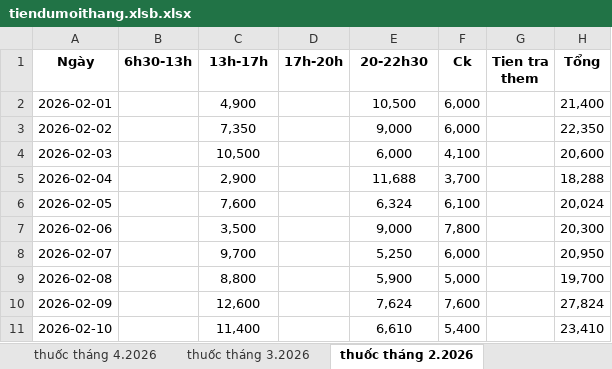
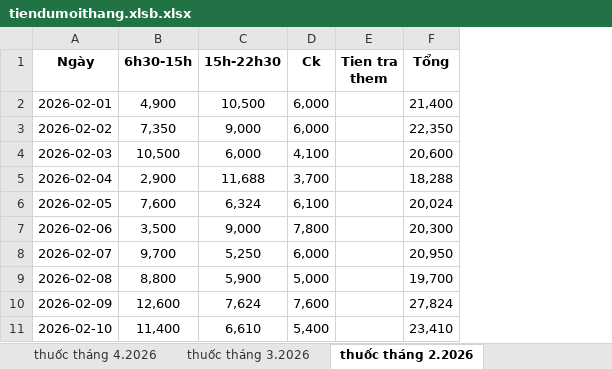
Before and after one commit to neroinlove/Doanhthu, an Excel workbook: tiendumoithang.xlsb.xlsx, sheet thuốc tháng 2.2026, drawn as a sheet; only a part is shown; values as stored, in another font and other column widths than the file's, no borders; removed rows and columns are numbered as before the commit, all else as after; the diff names each change by its address in the sheet, - before the commit and + after, or states it on an @@ line.

```diff
--- a/tiendumoithang.xlsb.xlsx (sheet thuốc tháng 2.2026)
+++ b/tiendumoithang.xlsb.xlsx (sheet thuốc tháng 2.2026)
-column B (6h30-13h), empty
-column D (17h-20h), empty
-B1: 13h-17h
+B1: 6h30-15h
-C1: 20-22h30
+C1: 15h-22h30
```
Also changed, not shown: sheet thuốc tháng 1.2026, sheet thuốc tháng 3.2026, sheet thuốc tháng 4.2026, sheet thuốc tháng 5.2026, formulas that keep their value, 10 other files.
